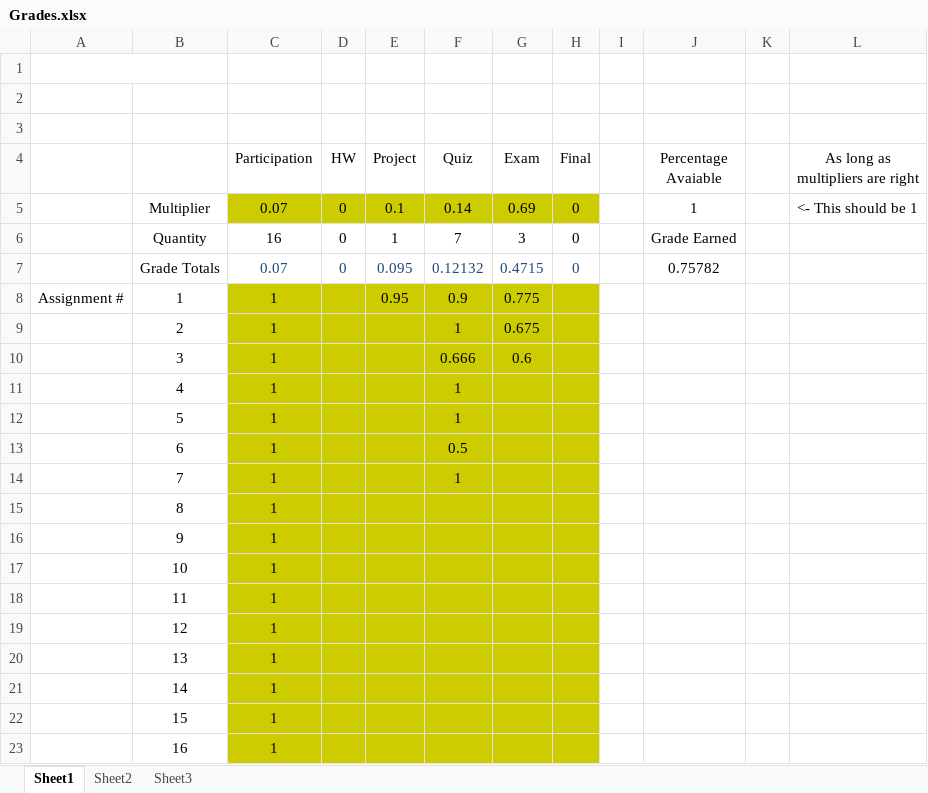
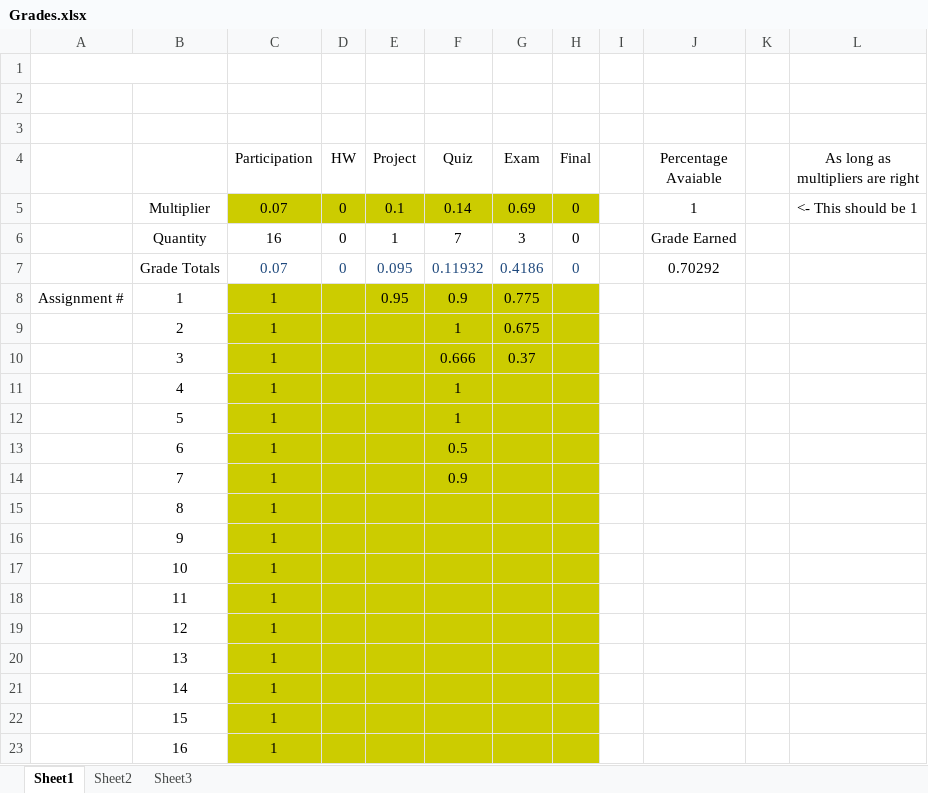
Before and after one commit to AlexLundinEducational/UTDSpring2019, an Excel workbook: 1.2-GOVT-2305.003/Grades.xlsx, sheet Sheet1, drawn as a sheet; values as stored, in another font and other column widths than the file's, no borders; the diff names each change by its address in the sheet, - before the commit and + after, or states it on an @@ line.

```diff
--- a/1.2-GOVT-2305.003/Grades.xlsx (sheet Sheet1)
+++ b/1.2-GOVT-2305.003/Grades.xlsx (sheet Sheet1)
-F7 (Quiz): 0.12132
+F7 (Quiz): 0.11932
-G7 (Exam): 0.4715
+G7 (Exam): 0.4186
-J7 (Percentage Avaiable): 0.75782
+J7 (Percentage Avaiable): 0.70292
-G10 (Exam): 0.6
+G10 (Exam): 0.37
-F14 (Quiz): 1
+F14 (Quiz): 0.9
```
Also changed, not shown: 3 other files.
